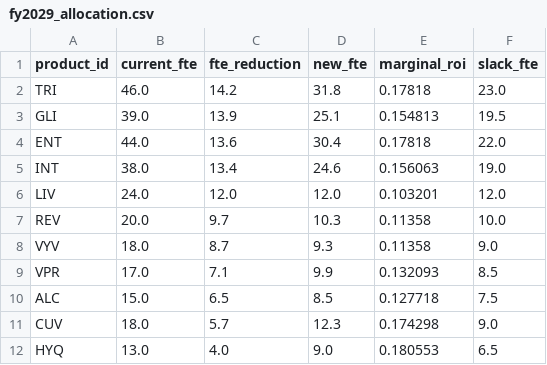
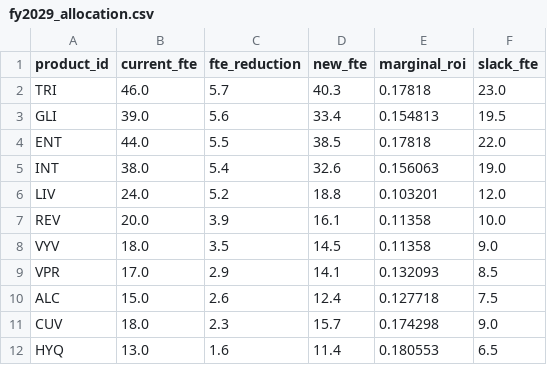
Before and after one commit to satonuma/resource_aloc, a CSV file: output/fy2029_allocation.csv, drawn as a sheet.

```diff
--- a/output/fy2029_allocation.csv
+++ b/output/fy2029_allocation.csv
@@ -1,12 +1,12 @@
 product_id,current_fte,fte_reduction,new_fte,marginal_roi,slack_fte
-TRI,46.0,14.2,31.8,0.17818,23.0
-GLI,39.0,13.9,25.1,0.154813,19.5
-ENT,44.0,13.6,30.4,0.17818,22.0
-INT,38.0,13.4,24.6,0.156063,19.0
-LIV,24.0,12.0,12.0,0.103201,12.0
-REV,20.0,9.7,10.3,0.11358,10.0
-VYV,18.0,8.7,9.3,0.11358,9.0
-VPR,17.0,7.1,9.9,0.132093,8.5
-ALC,15.0,6.5,8.5,0.127718,7.5
-CUV,18.0,5.7,12.3,0.174298,9.0
-HYQ,13.0,4.0,9.0,0.180553,6.5
+TRI,46.0,5.7,40.3,0.17818,23.0
+GLI,39.0,5.6,33.4,0.154813,19.5
+ENT,44.0,5.5,38.5,0.17818,22.0
+INT,38.0,5.4,32.6,0.156063,19.0
+LIV,24.0,5.2,18.8,0.103201,12.0
+REV,20.0,3.9,16.1,0.11358,10.0
+VYV,18.0,3.5,14.5,0.11358,9.0
+VPR,17.0,2.9,14.1,0.132093,8.5
+ALC,15.0,2.6,12.4,0.127718,7.5
+CUV,18.0,2.3,15.7,0.174298,9.0
+HYQ,13.0,1.6,11.4,0.180553,6.5
```
Also changed, not shown: output/fy2029_area_fy.csv, output/fy2029_summary.csv, 5 other files.
